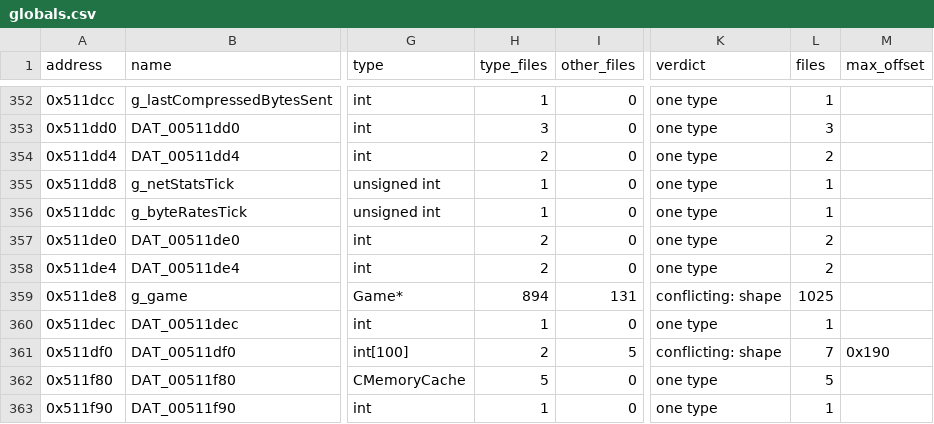
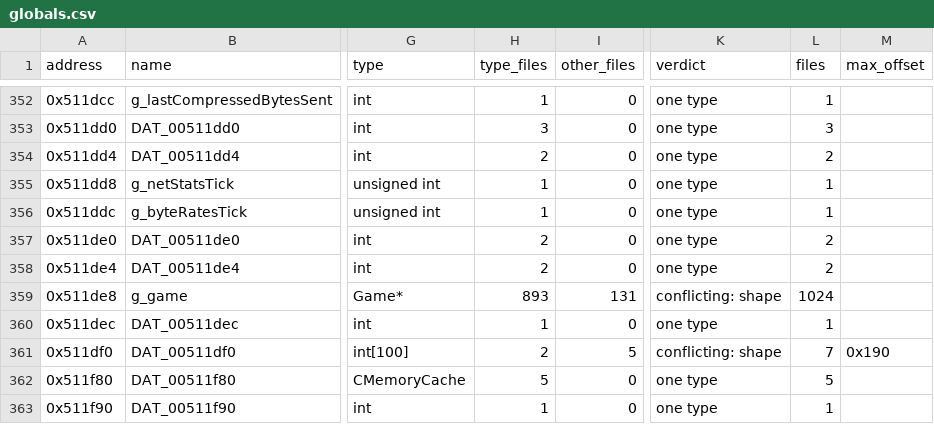
Before and after one commit to HectorBailey/byte-tactics, a CSV file: data/globals.csv, drawn as a sheet; only a part is shown, gaps mark what is left out; the diff names each change by its address in the sheet, - before the commit and + after, or states it on an @@ line.

```diff
--- a/data/globals.csv
+++ b/data/globals.csv
-H359 (type_files): 894
+H359 (type_files): 893
-L359 (files): 1025
+L359 (files): 1024
```
Also changed, not shown: data/layout.csv, data/progress.csv, 21 other files.
